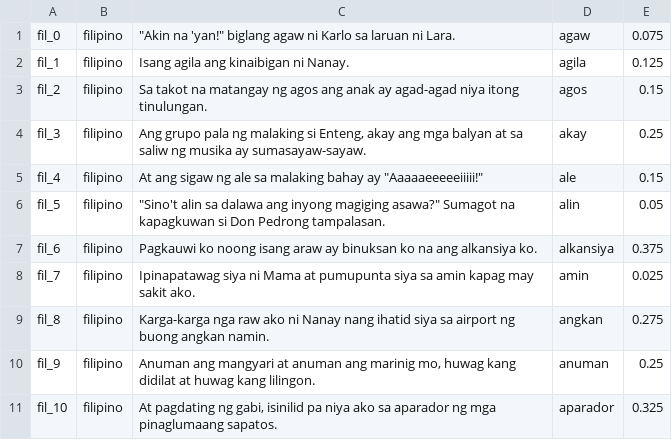
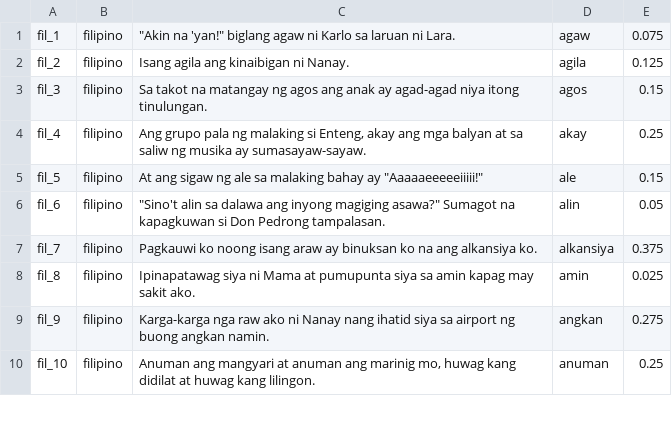
Before and after one commit to MLSP2024/MLSP_Data, a TSV file: Data/Trial/Filipino/multilex_trial_fil_lcp.tsv, drawn as a sheet; only a part is shown; the diff covers the shown part only.

```diff
--- a/Data/Trial/Filipino/multilex_trial_fil_lcp.tsv
+++ b/Data/Trial/Filipino/multilex_trial_fil_lcp.tsv
@@ -1,11 +1,10 @@
-fil_0	filipino	"""Akin na 'yan!"" biglang agaw ni Karlo sa laruan ni Lara."	agaw	0.075
-fil_1	filipino	Isang agila ang kinaibigan ni Nanay.	agila	0.125
-fil_2	filipino	Sa takot na matangay ng agos ang anak ay agad-agad niya itong tinulungan.	agos	0.15
-fil_3	filipino	Ang grupo pala ng malaking si Enteng, akay ang mga balyan at sa saliw ng musika ay sumasayaw-sayaw.	akay	0.25
-fil_4	filipino	"At ang sigaw ng ale sa malaking bahay ay ""Aaaaaeeeeeiiiii!"""	ale	0.15
-fil_5	filipino	"""Sino't alin sa dalawa ang inyong magiging asawa?"" Sumagot na kapagkuwan si Don Pedrong tampalasan."	alin	0.05
-fil_6	filipino	Pagkauwi ko noong isang araw ay binuksan ko na ang alkansiya ko.	alkansiya	0.375
-fil_7	filipino	Ipinapatawag siya ni Mama at pumupunta siya sa amin kapag may sakit ako.	amin	0.025
-fil_8	filipino	Karga-karga nga raw ako ni Nanay nang ihatid siya sa airport ng buong angkan namin.	angkan	0.275
-fil_9	filipino	Anuman ang mangyari at anuman ang marinig mo, huwag kang didilat at huwag kang lilingon.	anuman	0.25
-fil_10	filipino	At pagdating ng gabi, isinilid pa niya ako sa aparador ng mga pinaglumaang sapatos.	aparador	0.325
+fil_1	filipino	"""Akin na 'yan!"" biglang agaw ni Karlo sa laruan ni Lara."	agaw	0.075
+fil_2	filipino	Isang agila ang kinaibigan ni Nanay.	agila	0.125
+fil_3	filipino	Sa takot na matangay ng agos ang anak ay agad-agad niya itong tinulungan.	agos	0.15
+fil_4	filipino	Ang grupo pala ng malaking si Enteng, akay ang mga balyan at sa saliw ng musika ay sumasayaw-sayaw.	akay	0.25
+fil_5	filipino	"At ang sigaw ng ale sa malaking bahay ay ""Aaaaaeeeeeiiiii!"""	ale	0.15
+fil_6	filipino	"""Sino't alin sa dalawa ang inyong magiging asawa?"" Sumagot na kapagkuwan si Don Pedrong tampalasan."	alin	0.05
+fil_7	filipino	Pagkauwi ko noong isang araw ay binuksan ko na ang alkansiya ko.	alkansiya	0.375
+fil_8	filipino	Ipinapatawag siya ni Mama at pumupunta siya sa amin kapag may sakit ako.	amin	0.025
+fil_9	filipino	Karga-karga nga raw ako ni Nanay nang ihatid siya sa airport ng buong angkan namin.	angkan	0.275
+fil_10	filipino	Anuman ang mangyari at anuman ang marinig mo, huwag kang didilat at huwag kang lilingon.	anuman	0.25
```
Also changed, not shown: 1 added row and 56 edited cells elsewhere in this file, Data/Trial/Filipino/multilex_trial_fil_combined.tsv, Data/Trial/Filipino/multilex_trial_fil_ls.tsv.
